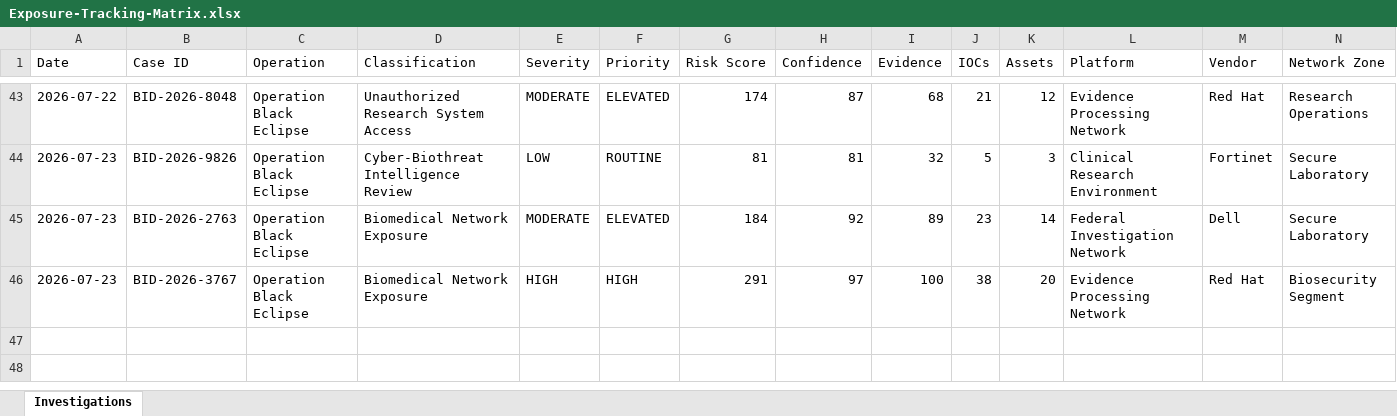
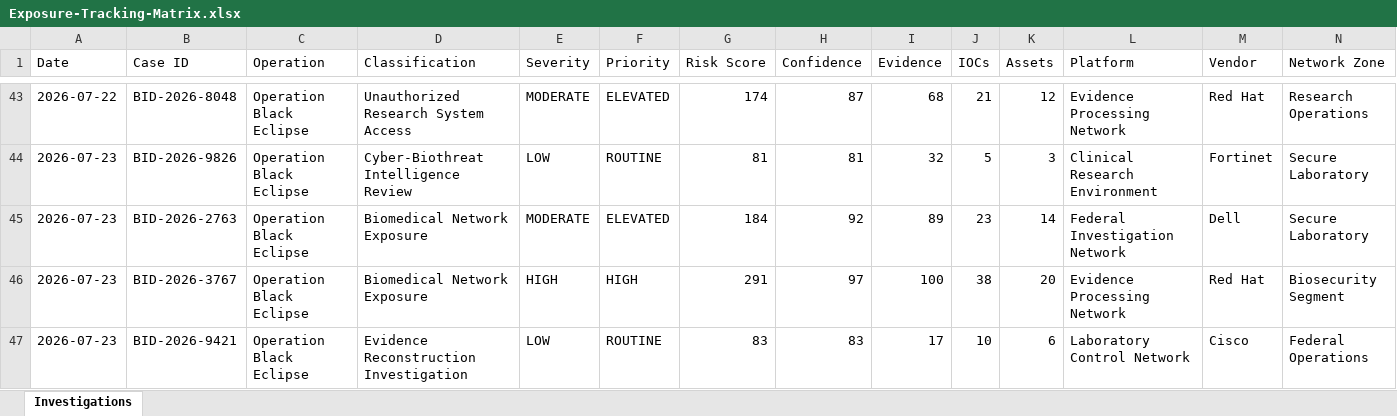
Before and after one commit to DRA3V50/BioDefense-Intelligence-Division, an Excel workbook: workbooks/Exposure-Tracking-Matrix.xlsx, sheet Investigations, drawn as a sheet; only a part is shown, gaps mark what is left out; values as stored, in another font and other column widths than the file's, no borders; rows hold the shown columns only; the diff names each change by its address in the sheet, - before the commit and + after, or states it on an @@ line.

```diff
--- a/workbooks/Exposure-Tracking-Matrix.xlsx (sheet Investigations)
+++ b/workbooks/Exposure-Tracking-Matrix.xlsx (sheet Investigations)
+row 47: 2026-07-23 | BID-2026-9421 | Operation Black Eclipse | Evidence Reconstruction Investigation | LOW | ROUTINE | 83 | 83 | 17 | 10 | 6 | Laboratory Control Network | Cisco | Federal Operations
```
Also changed, not shown: 26 other files.
